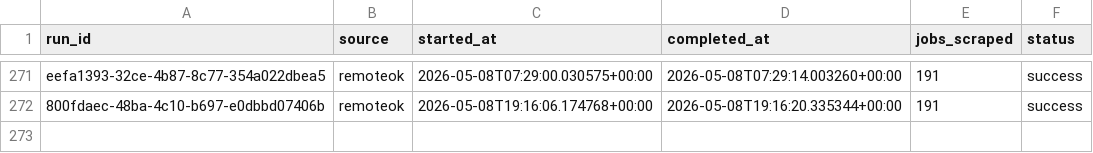
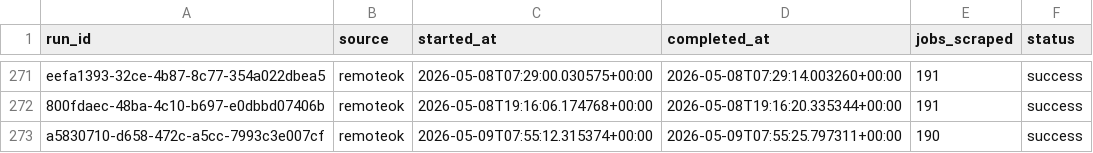
Before and after one commit to tanprabhu/job-market-pulse, a CSV file: data/meta/scrape_runs.csv, drawn as a sheet; only a part is shown, gaps mark what is left out.

```diff
--- a/data/meta/scrape_runs.csv
+++ b/data/meta/scrape_runs.csv
@@ -272 +272,2 @@ eefa1393-32ce-4b87-8c77-354a022dbea5,remoteok,2026-05-08T07:29:00.030575+00:00,2
 800fdaec-48ba-4c10-b697-e0dbbd07406b,remoteok,2026-05-08T19:16:06.174768+00:00,2026-05-08T19:16:20.335344+00:00,191,success
+a5830710-d658-472c-a5cc-7993c3e007cf,remoteok,2026-05-09T07:55:12.315374+00:00,2026-05-09T07:55:25.797311+00:00,190,success
```
Also changed, not shown: data/processed/data_clean.csv, data/processed/run_job_info.csv, 1 other file.
